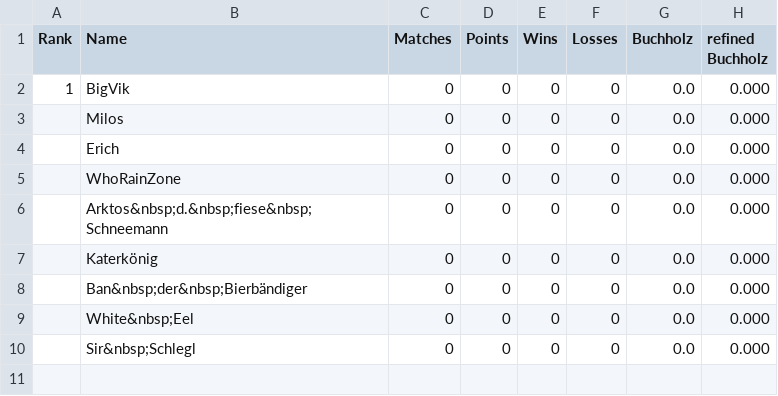
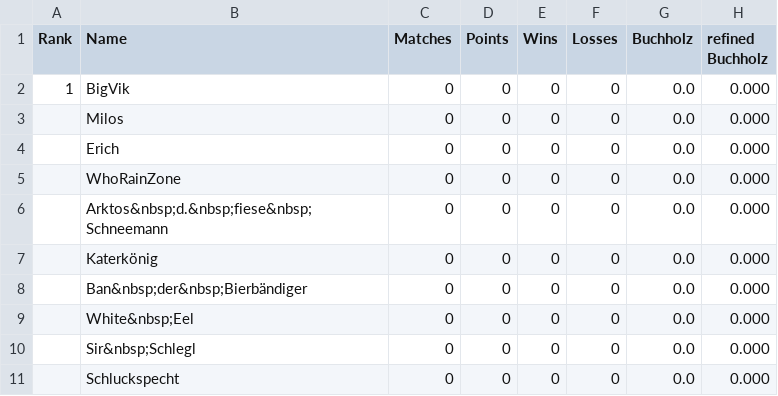
Before and after one commit to flunkypiraten/flunkypiraten.github.io, a CSV file: _data/table.csv, drawn as a sheet.

Commit message:
update table data

```diff
--- a/_data/table.csv
+++ b/_data/table.csv
@@ -10 +10,2 @@ Rank,Name,Matches,Points,Wins,Losses,Buchholz,refined Buchholz
 ,Sir&nbsp;Schlegl,0,0,0,0,0.0,0.000
+,Schluckspecht,0,0,0,0,0.0,0.000
```
